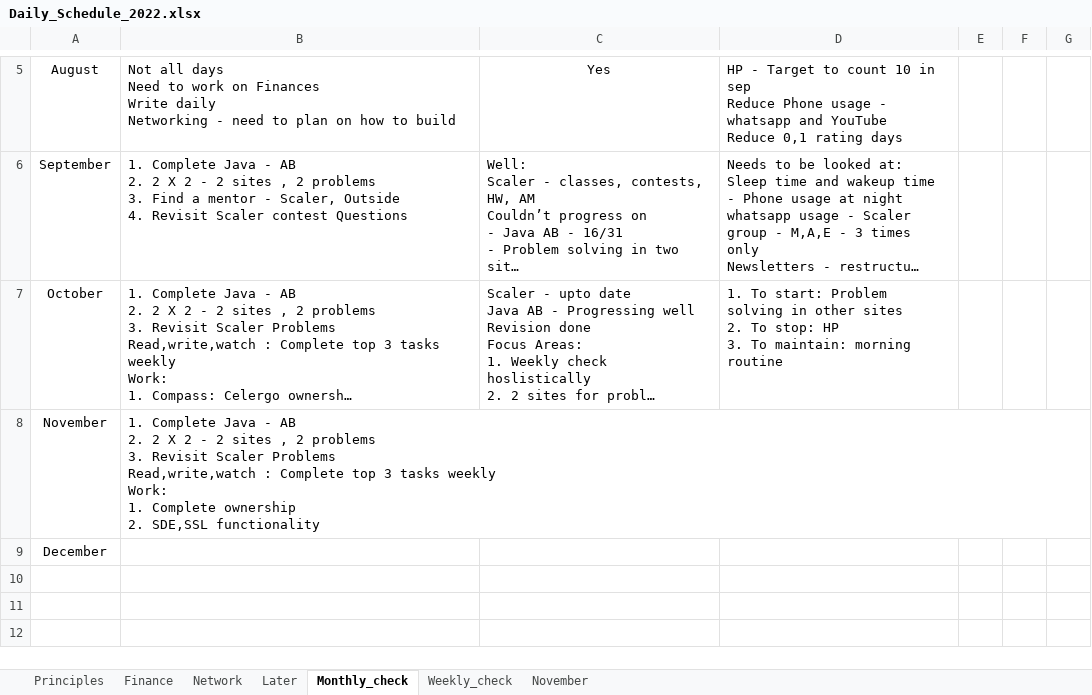
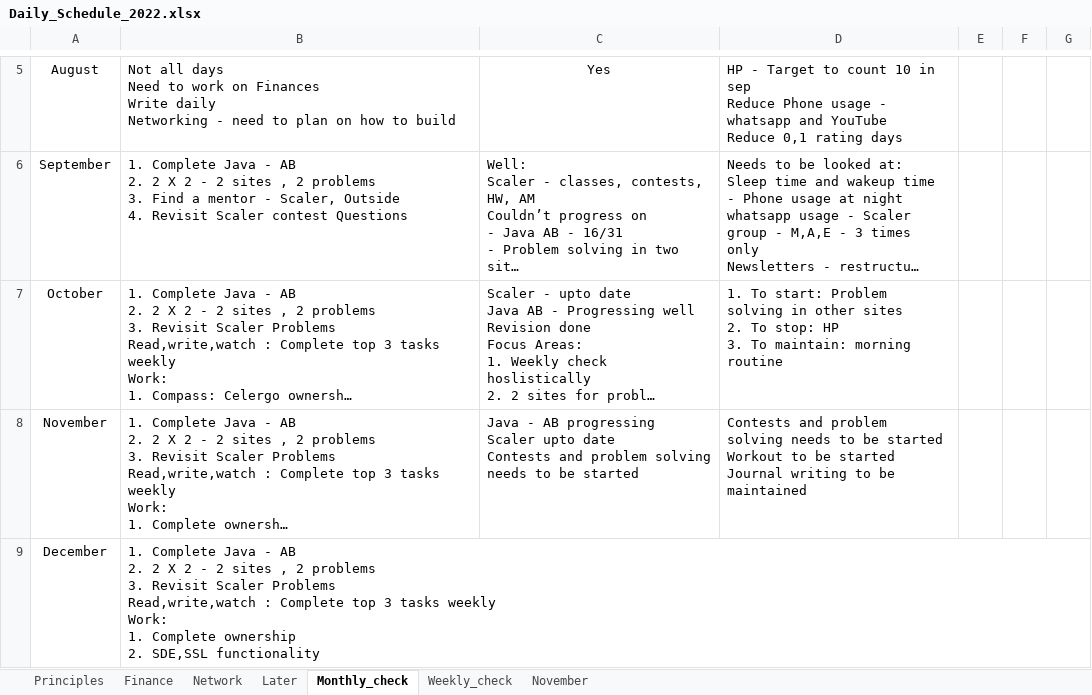
Before and after one commit to amarnath7572/Amar_2022, an Excel workbook: 4_Daily Schedule/Daily_Schedule_2022.xlsx, sheet Monthly_check, drawn as a sheet; only a part is shown, gaps mark what is left out; long unchanged cells end in …; values as stored, in another font and other column widths than the file's, no borders; ↵ is a line break in a cell; the diff names each change by its address in the sheet, - before the commit and + after, or states it on an @@ line.

```diff
--- a/4_Daily Schedule/Daily_Schedule_2022.xlsx (sheet Monthly_check)
+++ b/4_Daily Schedule/Daily_Schedule_2022.xlsx (sheet Monthly_check)
-C8: (empty)
+C8: Java - AB progressing ↵ Scaler upto date ↵ Contests and problem solving needs to be started
-D8: (empty)
+D8: Contests and problem solving needs to be started ↵ Workout to be started ↵ Journal writing to be maintained
-B9: (empty)
+B9: 1. Complete Java - AB ↵ 2. 2 X 2 - 2 sites , 2 problems ↵ 3. Revisit Scaler Problems ↵ Read,write,watch : Complete top 3 tasks weekly ↵ Work: ↵ 1. Complete ownership ↵ 2. SDE,SSL functionality
```
Also changed, not shown: sheet November, sheet Weekly_check, 7 other files.
